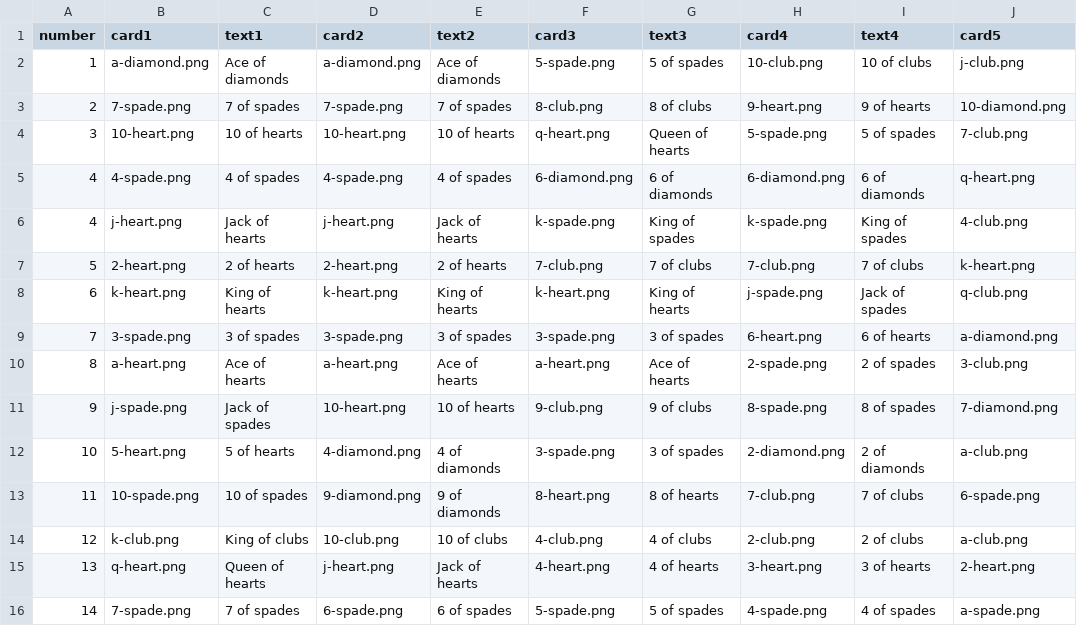
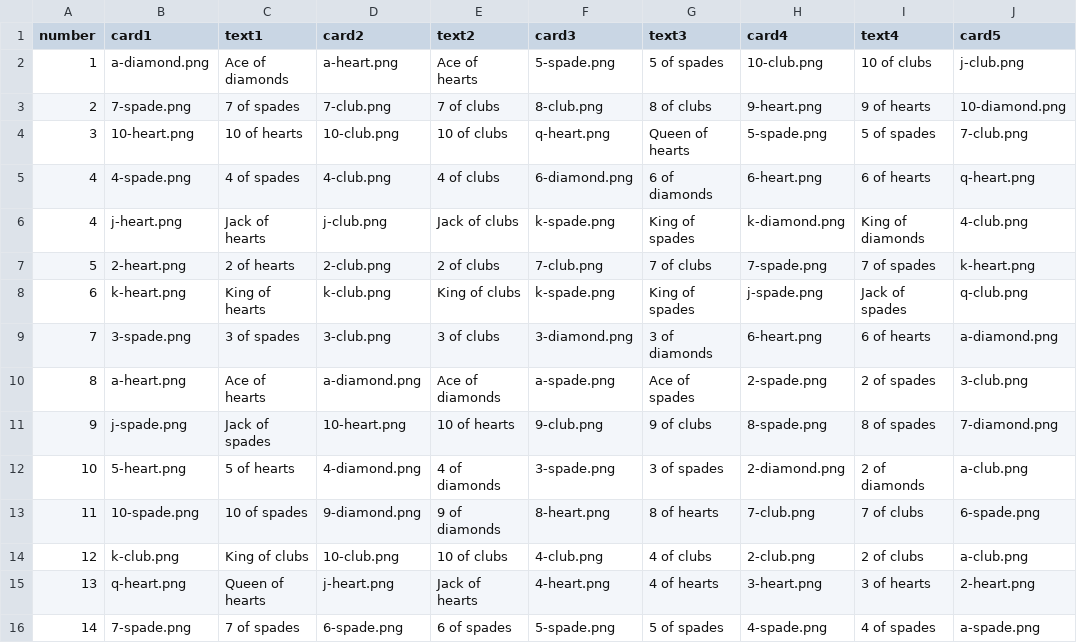
Before and after one commit to EducationShinyAppTeam/Counting_Techniques, a CSV file: pokerquestionbank.csv, drawn as a sheet; only a part is shown; the diff covers the shown part only; the diff names each change by its address in the sheet, - before the commit and + after, or states it on an @@ line.

Commit message:
added question mark card to poker; changed poker hand card images becuase there were several non-coding errors

```diff
--- a/pokerquestionbank.csv
+++ b/pokerquestionbank.csv
-D2 (card2): a-diamond.png
+D2 (card2): a-heart.png
-E2 (text2): Ace of diamonds
+E2 (text2): Ace of hearts
-D3 (card2): 7-spade.png
+D3 (card2): 7-club.png
-E3 (text2): 7 of spades
+E3 (text2): 7 of clubs
-D4 (card2): 10-heart.png
+D4 (card2): 10-club.png
-E4 (text2): 10 of hearts
+E4 (text2): 10 of clubs
-D5 (card2): 4-spade.png
+D5 (card2): 4-club.png
-E5 (text2): 4 of spades
+E5 (text2): 4 of clubs
-H5 (card4): 6-diamond.png
+H5 (card4): 6-heart.png
-I5 (text4): 6 of diamonds
+I5 (text4): 6 of hearts
-D6 (card2): j-heart.png
+D6 (card2): j-club.png
-E6 (text2): Jack of hearts
+E6 (text2): Jack of clubs
-H6 (card4): k-spade.png
+H6 (card4): k-diamond.png
-I6 (text4): King of spades
+I6 (text4): King of diamonds
-D7 (card2): 2-heart.png
+D7 (card2): 2-club.png
-E7 (text2): 2 of hearts
+E7 (text2): 2 of clubs
-H7 (card4): 7-club.png
+H7 (card4): 7-spade.png
-I7 (text4): 7 of clubs
+I7 (text4): 7 of spades
-D8 (card2): k-heart.png
+D8 (card2): k-club.png
-E8 (text2): King of hearts
+E8 (text2): King of clubs
-F8 (card3): k-heart.png
+F8 (card3): k-spade.png
-G8 (text3): King of hearts
+G8 (text3): King of spades
-D9 (card2): 3-spade.png
+D9 (card2): 3-club.png
-E9 (text2): 3 of spades
+E9 (text2): 3 of clubs
-F9 (card3): 3-spade.png
+F9 (card3): 3-diamond.png
-G9 (text3): 3 of spades
+G9 (text3): 3 of diamonds
-D10 (card2): a-heart.png
+D10 (card2): a-diamond.png
-E10 (text2): Ace of hearts
+E10 (text2): Ace of diamonds
-F10 (card3): a-heart.png
+F10 (card3): a-spade.png
-G10 (text3): Ace of hearts
+G10 (text3): Ace of spades
```
Also changed, not shown: 27 added rows elsewhere in this file, 1 other file.
